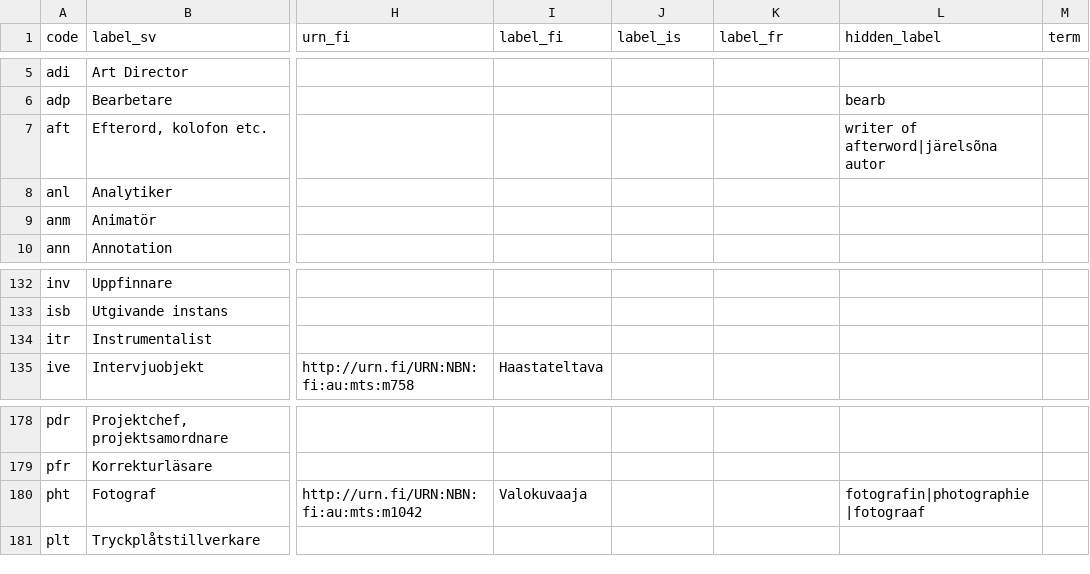
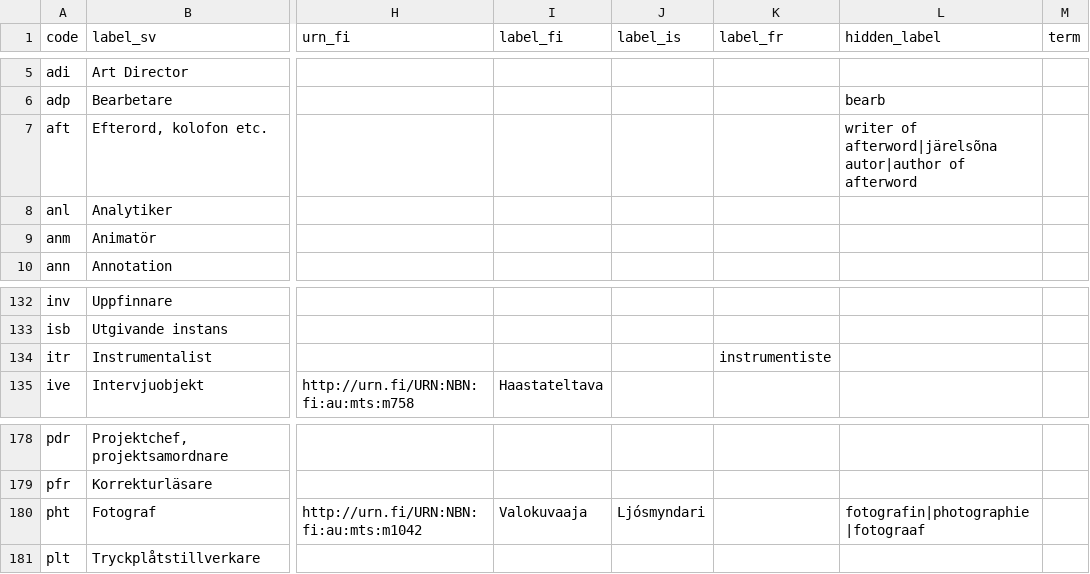
Before and after one commit to libris/definitions, a TSV file: source/funktionskoder.tsv, drawn as a sheet; only a part is shown, gaps mark what is left out; the diff names each change by its address in the sheet, - before the commit and + after, or states it on an @@ line.

Commit message:
Add more foregin labels and links to funktionskoder.tsv (#195)
* Add more foregin labels and links to funktionskoder.tsv

* Add more foregin labels and links to funktionskoder.tsv

```diff
--- a/source/funktionskoder.tsv
+++ b/source/funktionskoder.tsv
-L7 (hidden_label): writer of afterword|järelsõna autor
+L7 (hidden_label): writer of afterword|järelsõna autor|author of afterword
-K134 (label_fr): (empty)
+K134 (label_fr): instrumentiste
-J180 (label_is): (empty)
+J180 (label_is): Ljósmyndari
```
